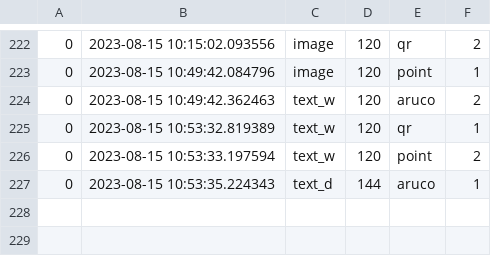
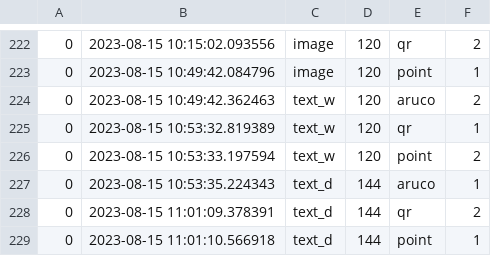
Before and after one commit to TobiasZels/picom, a CSV file: study-scripts/logfiles/log.csv, drawn as a sheet; only a part is shown, gaps mark what is left out; the diff names each change by its address in the sheet, - before the commit and + after, or states it on an @@ line.

```diff
--- a/study-scripts/logfiles/log.csv
+++ b/study-scripts/logfiles/log.csv
+row 228: 0 | 2023-08-15 11:01:09.378391 | text_d | 144 | qr | 2
+row 229: 0 | 2023-08-15 11:01:10.566918 | text_d | 144 | point | 1
```
Also changed, not shown: 2 other files.
